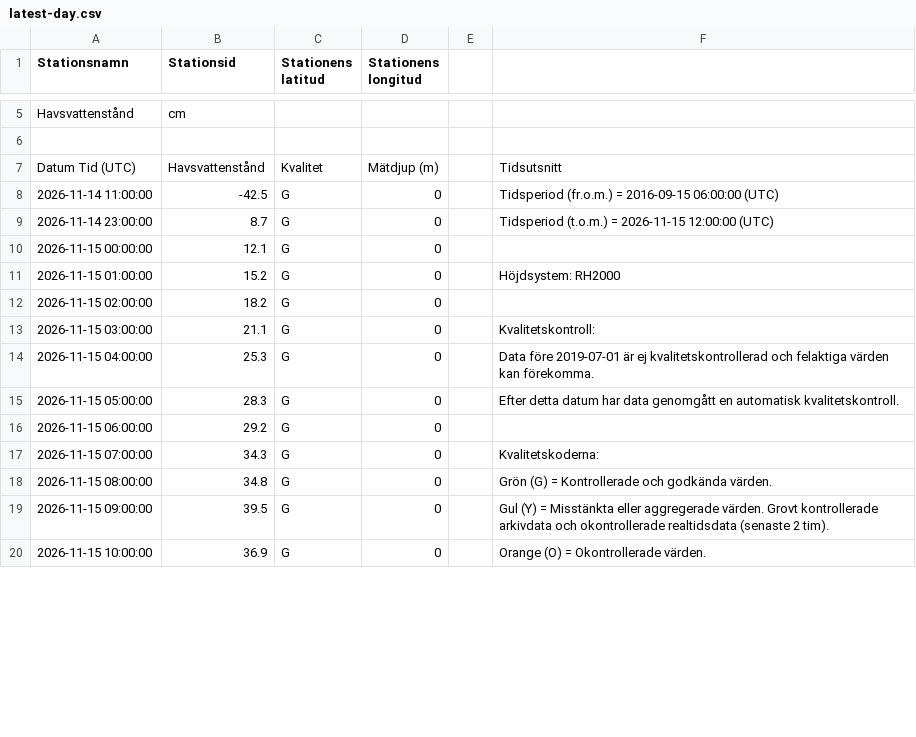
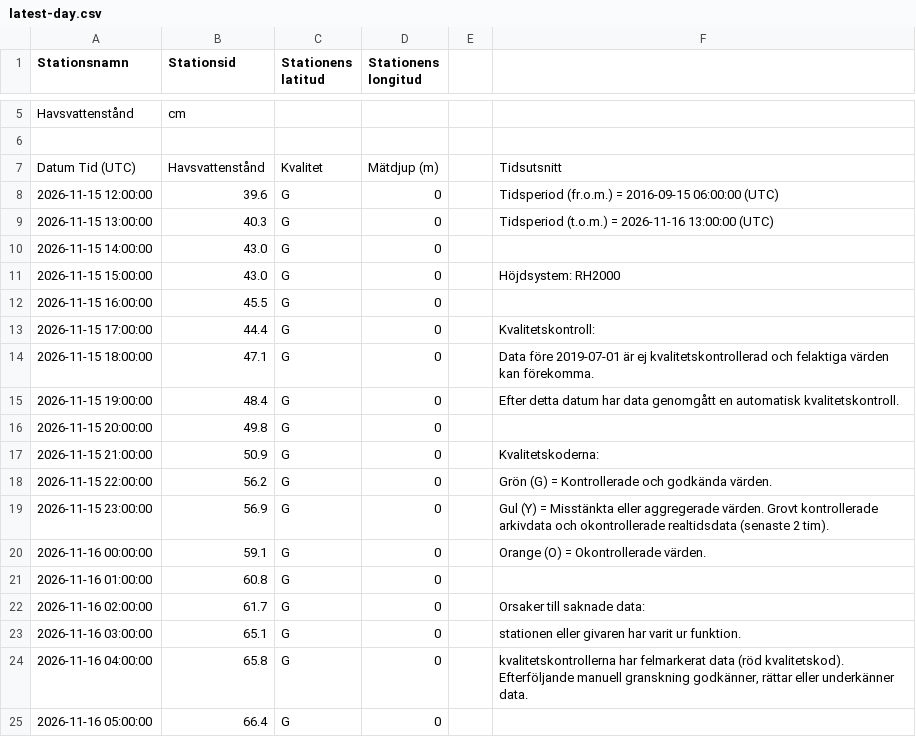
Before and after one commit to Lulea-statistik/SMHI_Lulea-Kallax_weather-climate, a CSV file: data/sealevel/stromoren/latest-day.csv, drawn as a sheet; only a part is shown, gaps mark what is left out; the diff covers the shown part only.

```diff
--- a/data/sealevel/stromoren/latest-day.csv
+++ b/data/sealevel/stromoren/latest-day.csv
@@ -7,14 +7,19 @@ Havsvattenstånd;cm
 Datum Tid (UTC);Havsvattenstånd;Kvalitet;Mätdjup (m);;Tidsutsnitt
-2026-11-14 11:00:00;-42.5;G;0;;Tidsperiod (fr.o.m.) = 2016-09-15 06:00:00 (UTC)
-2026-11-14 23:00:00;8.7;G;0;;Tidsperiod (t.o.m.) = 2026-11-15 12:00:00 (UTC)
-2026-11-15 00:00:00;12.1;G;0;;
-2026-11-15 01:00:00;15.2;G;0;;Höjdsystem: RH2000
-2026-11-15 02:00:00;18.2;G;0;;
-2026-11-15 03:00:00;21.1;G;0;;Kvalitetskontroll:
-2026-11-15 04:00:00;25.3;G;0;;Data före 2019-07-01 är ej kvalitetskontrollerad och felaktiga värden kan förekomma.
-2026-11-15 05:00:00;28.3;G;0;;Efter detta datum har data genomgått en automatisk kvalitetskontroll.
-2026-11-15 06:00:00;29.2;G;0;;
-2026-11-15 07:00:00;34.3;G;0;;Kvalitetskoderna:
-2026-11-15 08:00:00;34.8;G;0;;Grön (G) = Kontrollerade och godkända värden.
-2026-11-15 09:00:00;39.5;G;0;;Gul (Y) = Misstänkta eller aggregerade värden. Grovt kontrollerade arkivdata och okontrollerade realtidsdata (senaste 2 tim).
-2026-11-15 10:00:00;36.9;G;0;;Orange (O) = Okontrollerade värden.
+2026-11-15 12:00:00;39.6;G;0;;Tidsperiod (fr.o.m.) = 2016-09-15 06:00:00 (UTC)
+2026-11-15 13:00:00;40.3;G;0;;Tidsperiod (t.o.m.) = 2026-11-16 13:00:00 (UTC)
+2026-11-15 14:00:00;43.0;G;0;;
+2026-11-15 15:00:00;43.0;G;0;;Höjdsystem: RH2000
+2026-11-15 16:00:00;45.5;G;0;;
+2026-11-15 17:00:00;44.4;G;0;;Kvalitetskontroll:
+2026-11-15 18:00:00;47.1;G;0;;Data före 2019-07-01 är ej kvalitetskontrollerad och felaktiga värden kan förekomma.
+2026-11-15 19:00:00;48.4;G;0;;Efter detta datum har data genomgått en automatisk kvalitetskontroll.
+2026-11-15 20:00:00;49.8;G;0;;
+2026-11-15 21:00:00;50.9;G;0;;Kvalitetskoderna:
+2026-11-15 22:00:00;56.2;G;0;;Grön (G) = Kontrollerade och godkända värden.
+2026-11-15 23:00:00;56.9;G;0;;Gul (Y) = Misstänkta eller aggregerade värden. Grovt kontrollerade arkivdata och okontrollerade realtidsdata (senaste 2 tim).
+2026-11-16 00:00:00;59.1;G;0;;Orange (O) = Okontrollerade värden.
+2026-11-16 01:00:00;60.8;G;0;;
+2026-11-16 02:00:00;61.7;G;0;;Orsaker till saknade data:
+2026-11-16 03:00:00;65.1;G;0;;  stationen eller givaren har varit ur funktion.
+2026-11-16 04:00:00;65.8;G;0;;  kvalitetskontrollerna har felmarkerat data (röd kvalitetskod). Efterföljande manuell granskning godkänner, rättar eller underkänner data.
+2026-11-16 05:00:00;66.4;G;0
```
Also changed, not shown: 6 added rows, 3 removed rows and 2 edited cells elsewhere in this file, 2 other files.
